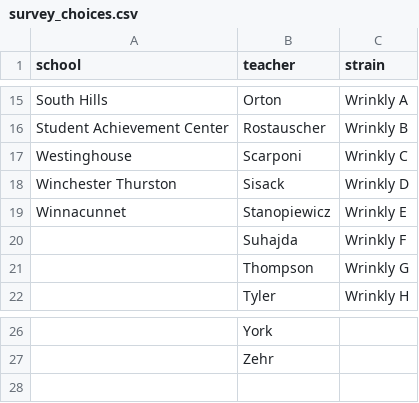
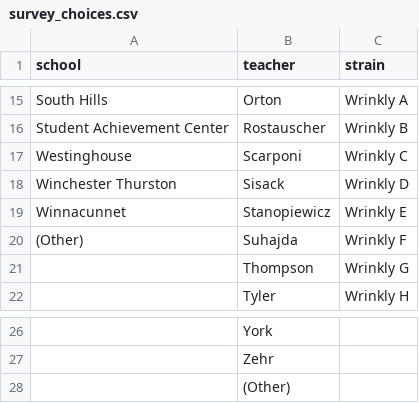
Before and after one commit to NanamiKubota/EvolvingSTEM, a CSV file: survey_choices.csv, drawn as a sheet; only a part is shown, gaps mark what is left out.

```diff
--- a/survey_choices.csv
+++ b/survey_choices.csv
@@ -19,3 +19,3 @@ Winchester Thurston,Sisack,Wrinkly D
 Winnacunnet,Stanopiewicz,Wrinkly E
-,Suhajda,Wrinkly F
+(Other),Suhajda,Wrinkly F
 ,Thompson,Wrinkly G
@@ -27 +27,2 @@ Winnacunnet,Stanopiewicz,Wrinkly E
 ,Zehr,
+,(Other),
```
Also changed, not shown: combined_data_cleanR.csv, 1 other file.
